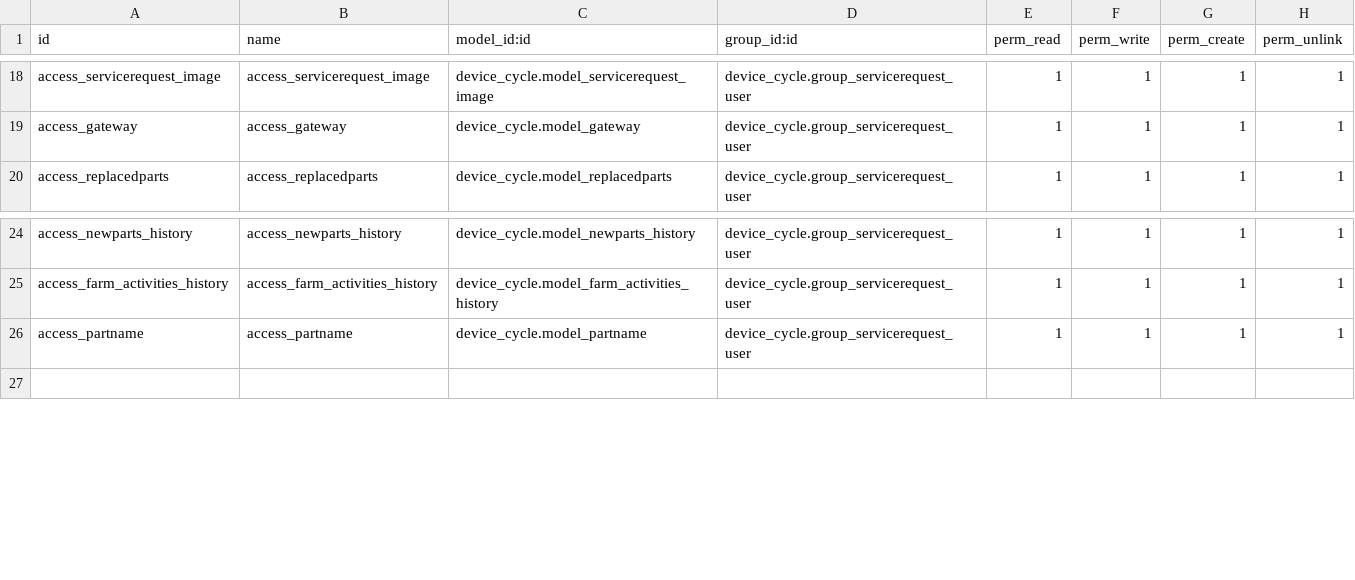
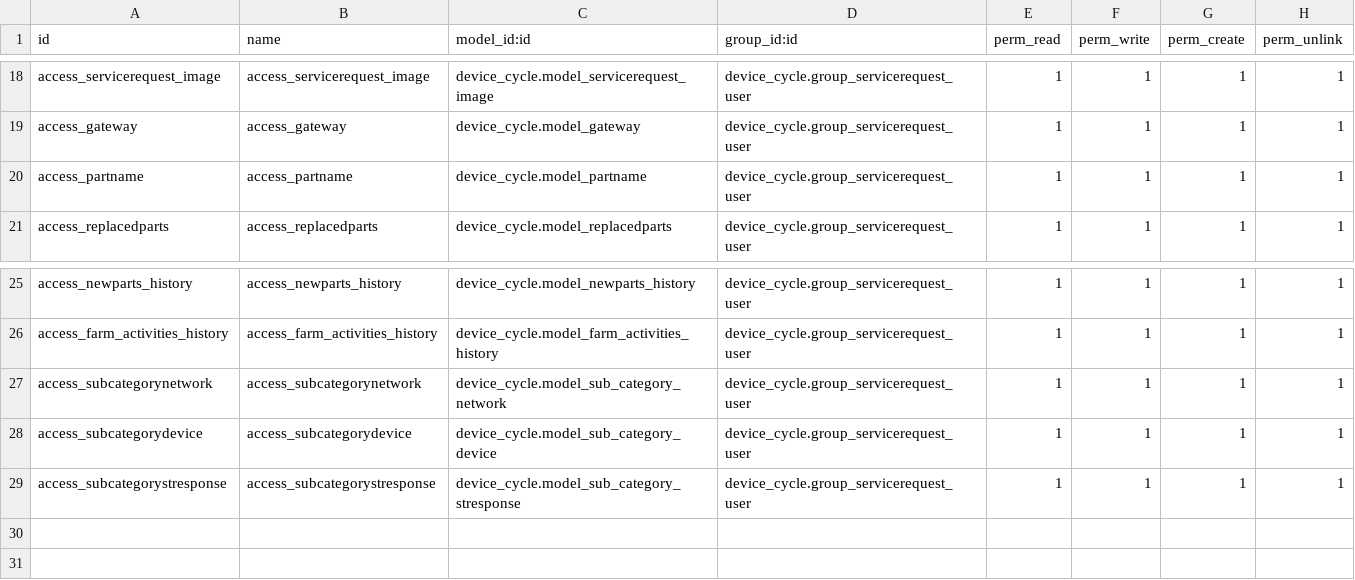
Before and after one commit to RadhikaKotha/odoo_dev, a CSV file: eruvaka/device_cycle/security/ir.model.access.csv, drawn as a sheet; only a part is shown, gaps mark what is left out.

Commit message:
service request troubleshoot and repair fields added

```diff
--- a/eruvaka/device_cycle/security/ir.model.access.csv
+++ b/eruvaka/device_cycle/security/ir.model.access.csv
@@ -19,2 +19,3 @@ access_servicerequest_image,access_servicerequest_image,device_cycle.model_servi
 access_gateway,access_gateway,device_cycle.model_gateway,device_cycle.group_servicerequest_user,1,1,1,1
+access_partname,access_partname,device_cycle.model_partname,device_cycle.group_servicerequest_user,1,1,1,1
 access_replacedparts,access_replacedparts,device_cycle.model_replacedparts,device_cycle.group_servicerequest_user,1,1,1,1
@@ -25,3 +26,6 @@ access_newparts_history,access_newparts_history,device_cycle.model_newparts_hist
 access_farm_activities_history,access_farm_activities_history,device_cycle.model_farm_activities_history,device_cycle.group_servicerequest_user,1,1,1,1
-access_partname,access_partname,device_cycle.model_partname,device_cycle.group_servicerequest_user,1,1,1,1
+access_subcategorynetwork,access_subcategorynetwork,device_cycle.model_sub_category_network,device_cycle.group_servicerequest_user,1,1,1,1
+access_subcategorydevice,access_subcategorydevice,device_cycle.model_sub_category_device,device_cycle.group_servicerequest_user,1,1,1,1
+access_subcategorystresponse,access_subcategorystresponse,device_cycle.model_sub_category_stresponse,device_cycle.group_servicerequest_user,1,1,1,1
+
 
```
Also changed, not shown: 5 other files.
